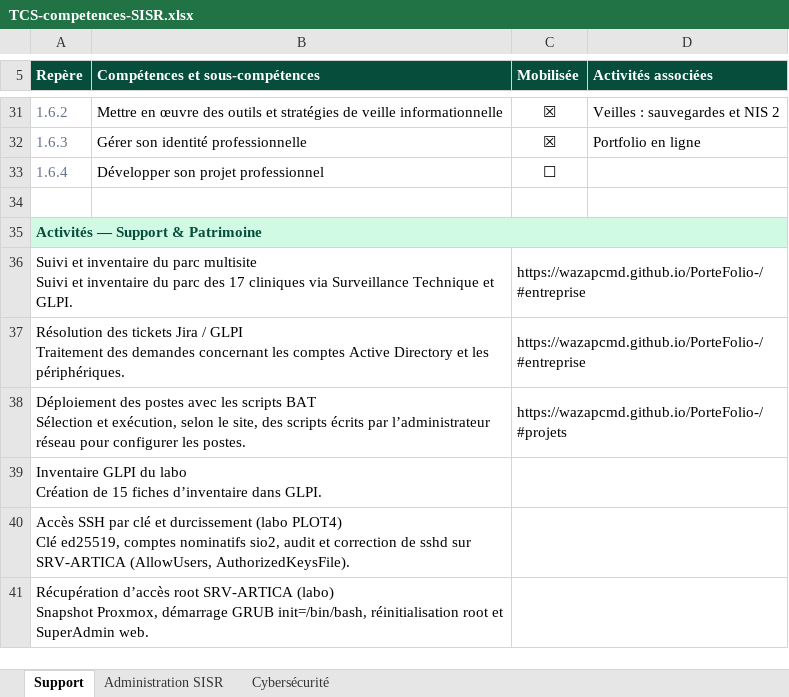
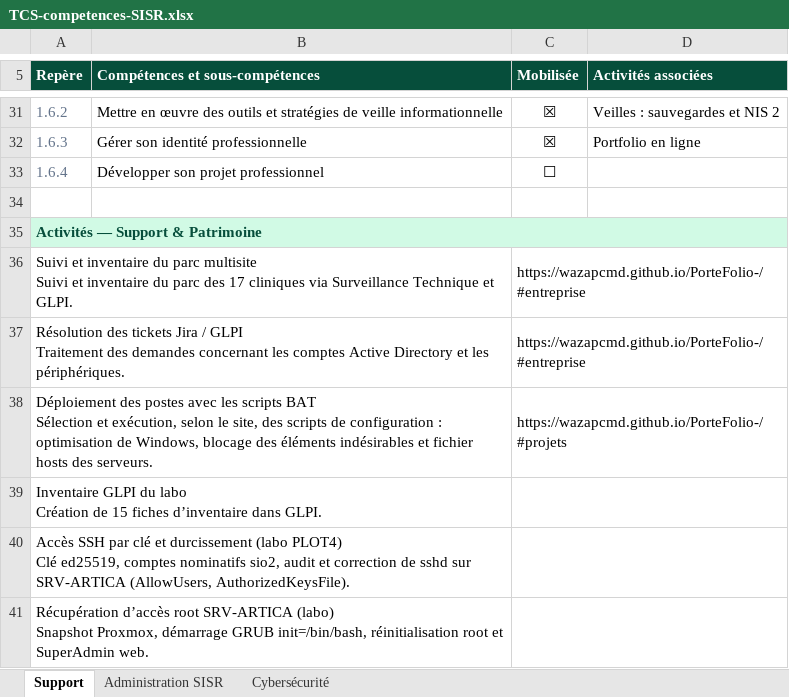
Before and after one commit to WazapCMD/PorteFolio-, an Excel workbook: TCS-competences-SISR.xlsx, sheet Support, drawn as a sheet; only a part is shown, gaps mark what is left out; values as stored, in another font and other column widths than the file's, no borders; the diff names each change by its address in the sheet, - before the commit and + after, or states it on an @@ line.

Commit message:
Preparation des postes et acces serveurs, scripts illustres

```diff
--- a/TCS-competences-SISR.xlsx (sheet Support)
+++ b/TCS-competences-SISR.xlsx (sheet Support)
-A38 (Repère): …des scripts écrits par l’administrateur réseau pour configurer les postes.
+A38 (Repère): …des scripts de configuration : optimisation de Windows, blocage des éléments indésirables et fichier hosts des serveurs.
```
Also changed, not shown: 5 other files.
